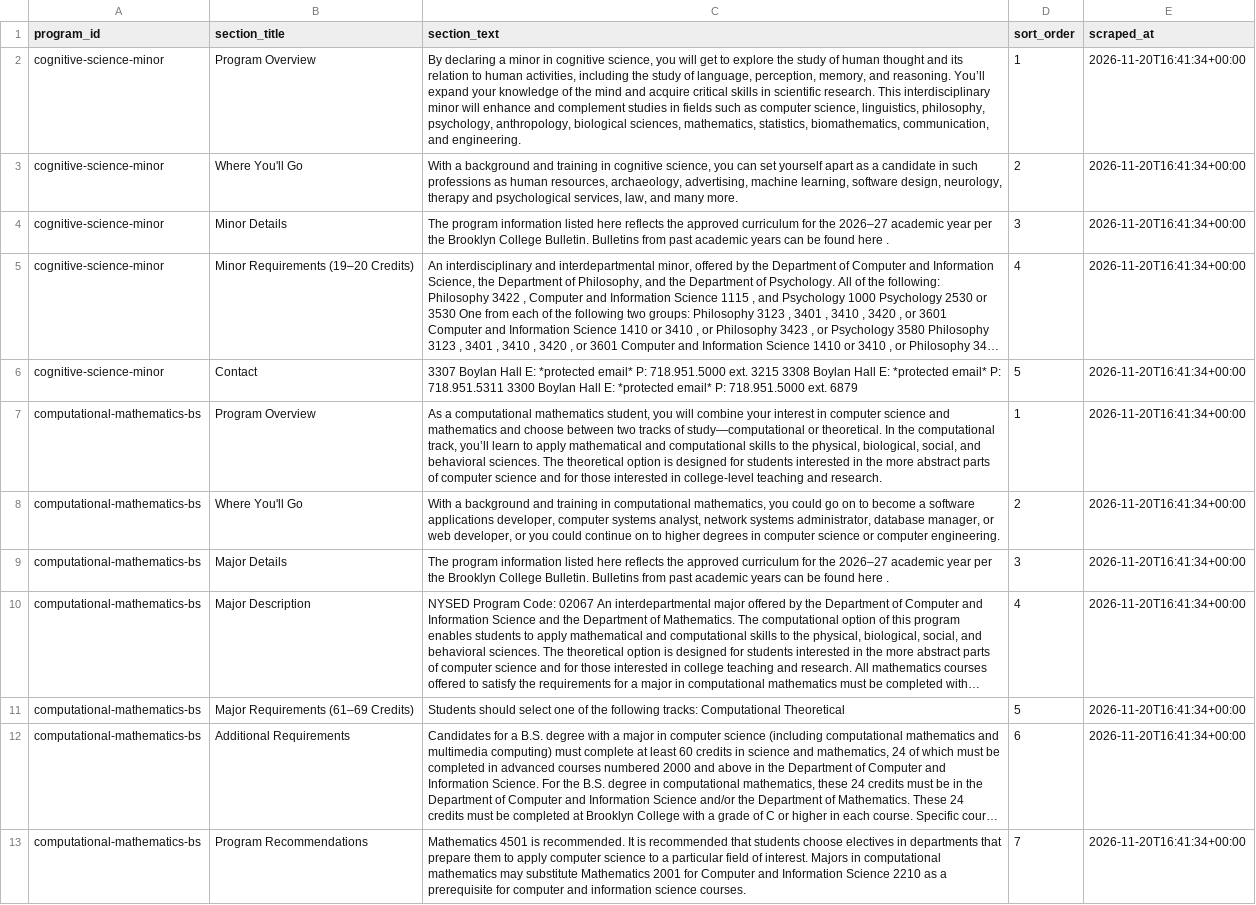
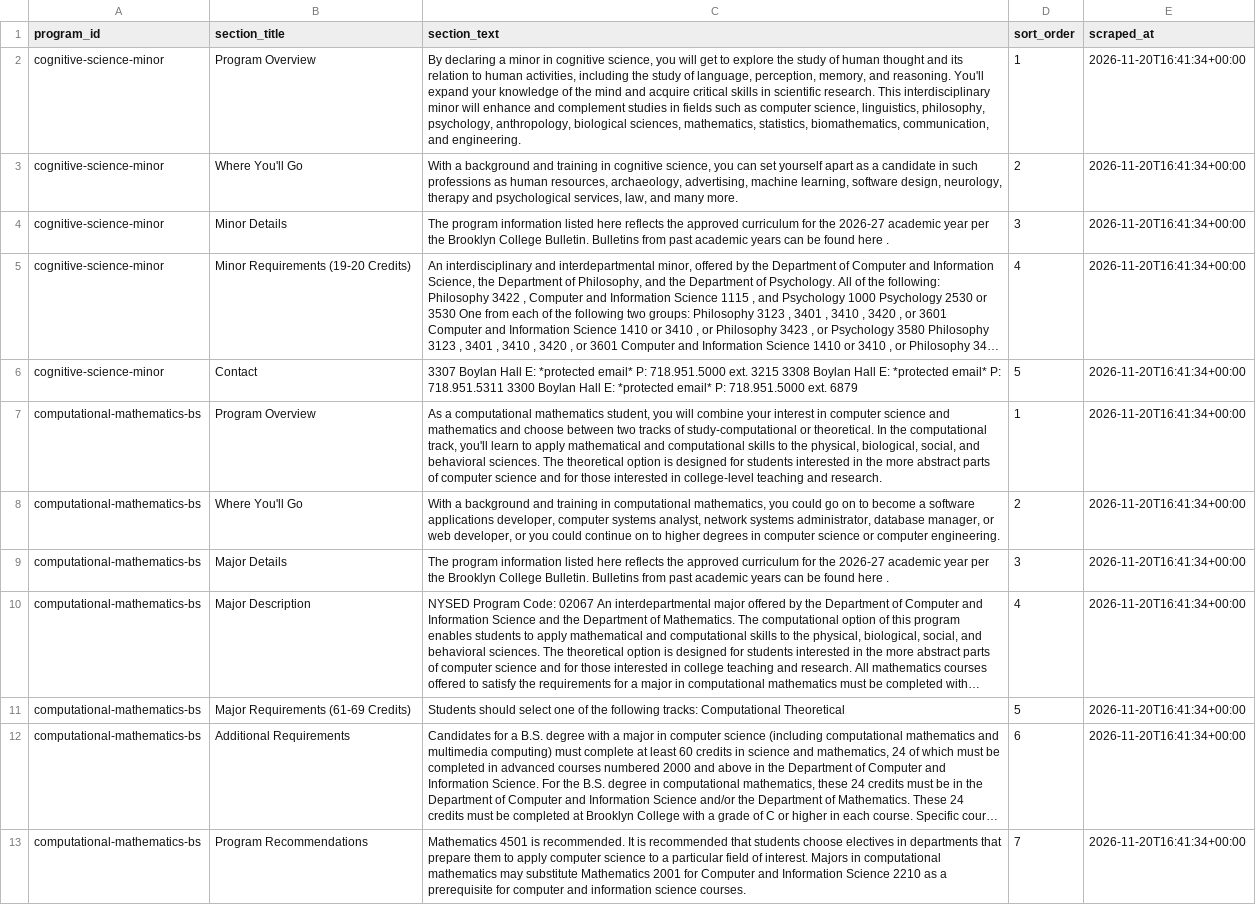
Before and after one commit to kfranklyn7/Future-Study, a CSV file: data/csv/program_sections.csv, drawn as a sheet; only a part is shown; long unchanged cells end in …; the diff covers the shown part only; the diff names each change by its address in the sheet, - before the commit and + after, or states it on an @@ line.

```diff
--- a/data/csv/program_sections.csv
+++ b/data/csv/program_sections.csv
-C2 (section_text): …and reasoning. You’ll expand your…
+C2 (section_text): …and reasoning. You'll expand your…
-C4 (section_text): …for the 2026–27 academic year…
+C4 (section_text): …for the 2026-27 academic year…
-B5 (section_title): Minor Requirements (19–20 Credits)
+B5 (section_title): Minor Requirements (19-20 Credits)
-C7 (section_text): …tracks of study—computational or theoretical. In the computational track, you’ll learn to…
+C7 (section_text): …tracks of study-computational or theoretical. In the computational track, you'll learn to…
-C9 (section_text): …for the 2026–27 academic year…
+C9 (section_text): …for the 2026-27 academic year…
-B11 (section_title): Major Requirements (61–69 Credits)
+B11 (section_title): Major Requirements (61-69 Credits)
```
Also changed, not shown: 46 edited cells elsewhere in this file, data/csv/bulletin_courses.csv, data/csv/courses.csv, 8 other files.
